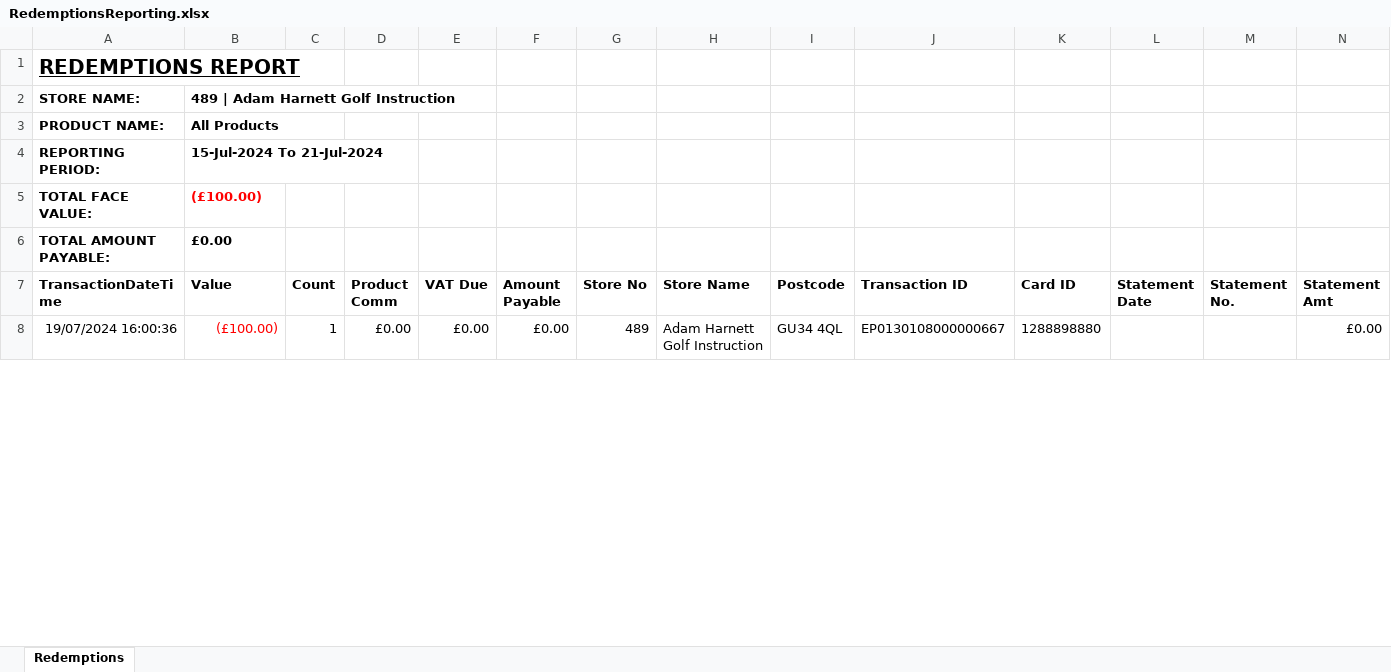
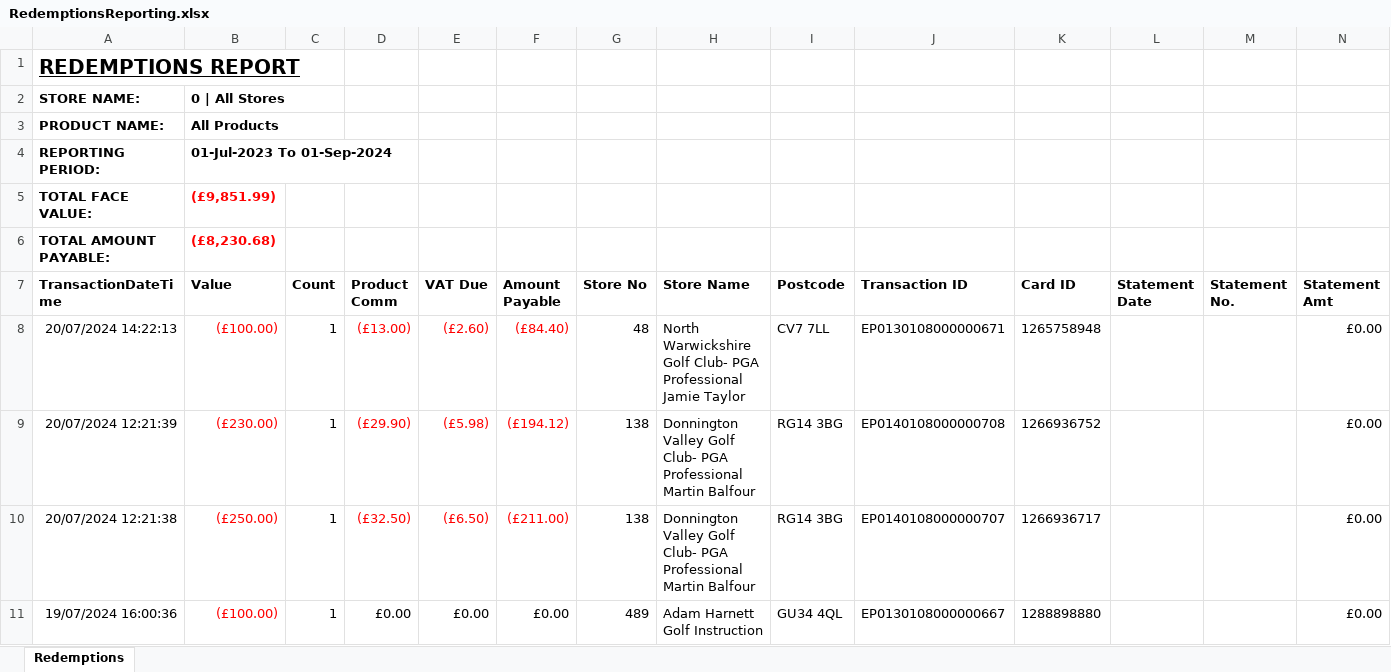
Before and after one commit to Umar2193/EPAYGOLF, an Excel workbook: EPAYGOLF/wwwroot/Document/RedemptionsReporting.xlsx, sheet Redemptions, drawn as a sheet; only a part is shown; values as stored, in another font and other column widths than the file's, no borders; table styles not drawn; the diff covers the shown part only; the diff names each change by its address in the sheet, - before the commit and + after, or states it on an @@ line.

```diff
--- a/EPAYGOLF/wwwroot/Document/RedemptionsReporting.xlsx (sheet Redemptions)
+++ b/EPAYGOLF/wwwroot/Document/RedemptionsReporting.xlsx (sheet Redemptions)
-B2 (Value): 489 | Adam Harnett Golf Instruction
+B2 (Value): 0 | All Stores
-B4 (Value): 15-Jul-2024 To 21-Jul-2024
+B4 (Value): 01-Jul-2023 To 01-Sep-2024
-B5 (Value): (£100.00)
+B5 (Value): (£9,851.99)
-B6 (Value): £0.00
+B6 (Value): (£8,230.68)
-B6 text colour: black
+B6 text colour: #FF0000
+row 8: 20/07/2024 14:22:13 | (£100.00) | 1 | (£13.00) | (£2.60) | (£84.40) | 48 | North Warwickshire Golf Club- PGA Professional Jamie Taylor | CV7 7LL | EP0130108000000671 | 1265758948 |  |  | £0.00
+row 9: 20/07/2024 12:21:39 | (£230.00) | 1 | (£29.90) | (£5.98) | (£194.12) | 138 | Donnington Valley Golf Club- PGA Professional Martin Balfour | RG14 3BG | EP0140108000000708 | 1266936752 |  |  | £0.00
+row 10: 20/07/2024 12:21:38 | (£250.00) | 1 | (£32.50) | (£6.50) | (£211.00) | 138 | Donnington Valley Golf Club- PGA Professional Martin Balfour | RG14 3BG | EP0140108000000707 | 1266936717 |  |  | £0.00
```
Also changed, not shown: 87 added rows, 5 edited cells and cell formats elsewhere in this sheet, EPAYGOLF/wwwroot/Document/SalesMonthlyReporting.xlsx, EPAYGOLF/wwwroot/Document/SalesReporting.xlsx, 27 other files.
